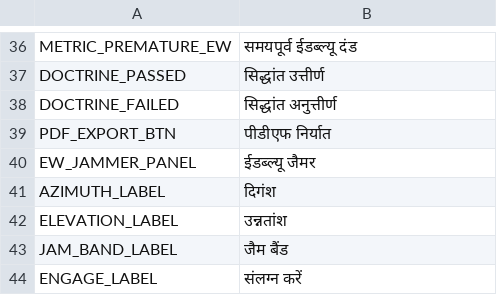
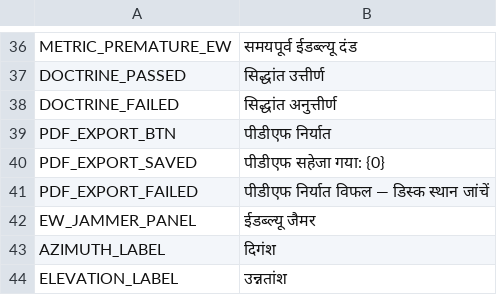
Before and after one commit to vinodkrishna221/TRISHUL-SIM, a CSV file: Assets/Localization/StringTable_hi.csv, drawn as a sheet; only a part is shown, gaps mark what is left out; the shorter side is filled out with more unchanged rows; the diff names each change by its address in the sheet, - before the commit and + after, or states it on an @@ line.

Commit message:
feat(ui-ux): [UX-P2-A] PDF Export button wiring + 6-section Tactical Dossier PdfExporter with spinner and clipboard fallback

```diff
--- a/Assets/Localization/StringTable_hi.csv
+++ b/Assets/Localization/StringTable_hi.csv
+row 40: PDF_EXPORT_SAVED | पीडीएफ सहेजा गया: {0}
+row 41: PDF_EXPORT_FAILED | पीडीएफ निर्यात विफल — डिस्क स्थान जांचें
```
Also changed, not shown: Assets/Localization/StringTable_en.csv, 10 other files.
